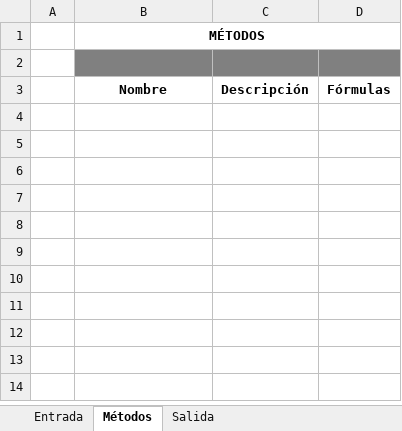
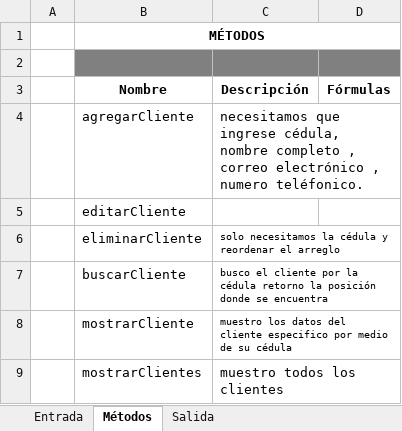
Before and after one commit to maurauca/Cronograma-de-pago-SERFIGSA, an Excel workbook: MetproproyectoFinal.xlsx, sheet Métodos, drawn as a sheet; values as stored, in another font and other column widths than the file's, no borders; 1 other sheet too large or unreadable and not compared; the diff names each change by its address in the sheet, - before the commit and + after, or states it on an @@ line.

Commit message:
Actualizacion de datos

```diff
--- a/MetproproyectoFinal.xlsx (sheet Métodos)
+++ b/MetproproyectoFinal.xlsx (sheet Métodos)
+row 4:  | agregarCliente | necesitamos que ingrese cédula, nombre completo , correo electrónico , numero teléfonico.
+row 5:  | editarCliente
+row 6:  | eliminarCliente | solo necesitamos la cédula y reordenar el arreglo
+row 7:  | buscarCliente | busco el cliente por la cédula retorno la posición donde se encuentra
+row 8:  | mostrarCliente | muestro los datos del cliente especifico por medio de su cédula
+row 9:  | mostrarClientes | muestro todos los clientes
```
Also changed, not shown: sheet Salida, charts or pictures.
